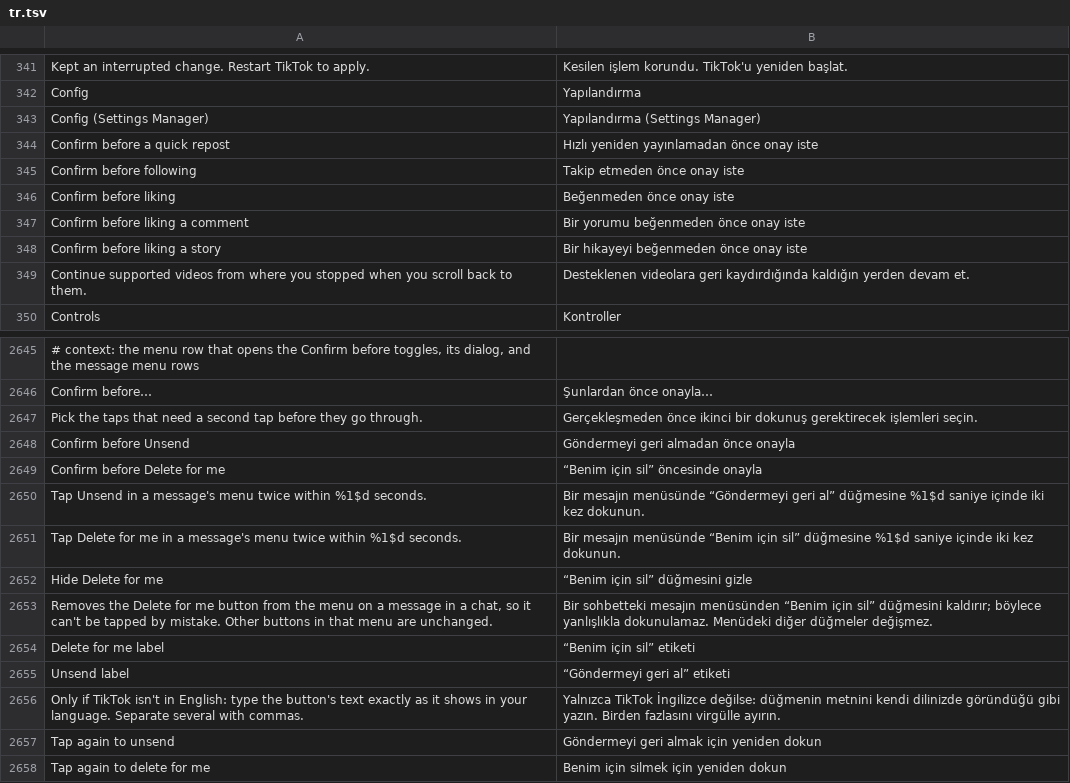
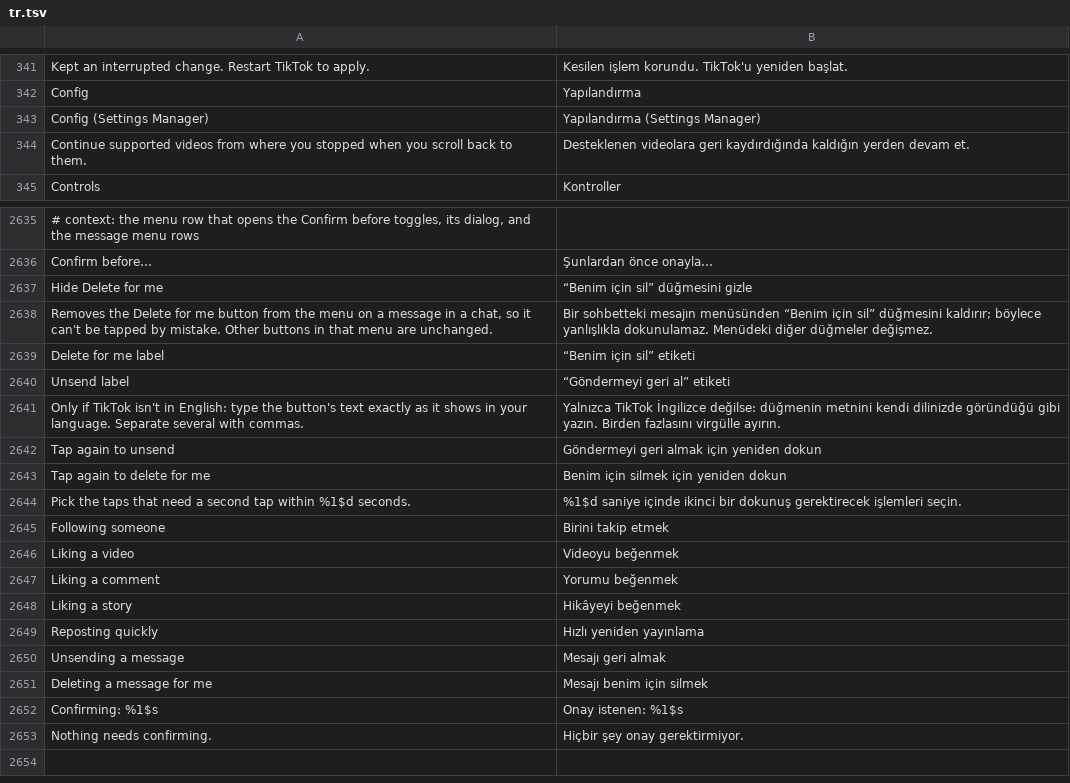
Before and after one commit to nivalox/LarpFeed, a TSV file: extensions/tiktok/src/main/l10n/tr.tsv, drawn as a sheet; only a part is shown, gaps mark what is left out; removed rows and columns are numbered as before the commit, all else as after; the diff covers the shown part only; the diff names each change by its address in the sheet, - before the commit and + after, or states it on an @@ line.

```diff
--- a/extensions/tiktok/src/main/l10n/tr.tsv
+++ b/extensions/tiktok/src/main/l10n/tr.tsv
-row 344: Confirm before a quick repost | Hızlı yeniden yayınlamadan önce onay iste
-row 345: Confirm before following | Takip etmeden önce onay iste
-row 346: Confirm before liking | Beğenmeden önce onay iste
-row 347: Confirm before liking a comment | Bir yorumu beğenmeden önce onay iste
-row 348: Confirm before liking a story | Bir hikayeyi beğenmeden önce onay iste
-row 2647: Pick the taps that need a second tap before they go through. | Gerçekleşmeden önce ikinci bir dokunuş gerektirecek işlemleri seçin.
-row 2648: Confirm before Unsend | Göndermeyi geri almadan önce onayla
-row 2649: Confirm before Delete for me | “Benim için sil” öncesinde onayla
-row 2650: Tap Unsend in a message's menu twice within %1$d seconds. | Bir mesajın menüsünde “Göndermeyi geri al” düğmesine %1$d saniye içinde iki kez dokunun.
-row 2651: Tap Delete for me in a message's menu twice within %1$d seconds. | Bir mesajın menüsünde “Benim için sil” düğmesine %1$d saniye içinde iki kez dokunun.
+row 2644: Pick the taps that need a second tap within %1$d seconds. | %1$d saniye içinde ikinci bir dokunuş gerektirecek işlemleri seçin.
+row 2645: Following someone | Birini takip etmek
+row 2646: Liking a video | Videoyu beğenmek
+row 2647: Liking a comment | Yorumu beğenmek
+row 2648: Liking a story | Hikâyeyi beğenmek
+row 2649: Reposting quickly | Hızlı yeniden yayınlama
+row 2650: Unsending a message | Mesajı geri almak
+row 2651: Deleting a message for me | Mesajı benim için silmek
+row 2652: Confirming: %1$s | Onay istenen: %1$s
+row 2653: Nothing needs confirming. | Hiçbir şey onay gerektirmiyor.
```
Also changed, not shown: 5 removed rows elsewhere in this file, extensions/tiktok/src/main/l10n/az.tsv, extensions/tiktok/src/main/l10n/de.tsv, 26 other files.
